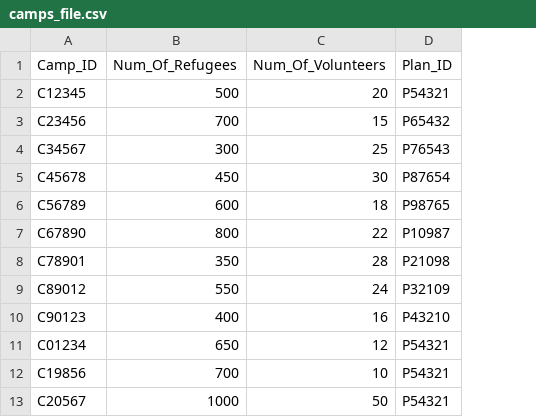
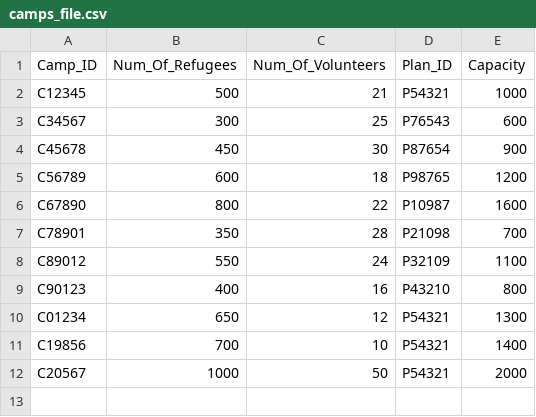
Before and after one commit to devangovind/intro-programming, a CSV file: files/camps_file.csv, drawn as a sheet; removed rows and columns are numbered as before the commit, all else as after; the diff names each change by its address in the sheet, - before the commit and + after, or states it on an @@ line.

Commit message:
update volunteers and camps_file

```diff
--- a/files/camps_file.csv
+++ b/files/camps_file.csv
+column E (Capacity), rows 2-12: 1000 | 600 | 900 | 1200 | 1600 | 700 | 1100 | 800 | 1300 | 1400 | 2000
-C2 (Num_Of_Volunteers): 20
+C2 (Num_Of_Volunteers): 21
-row 3: C23456 | 700 | 15 | P65432
```
Also changed, not shown: files/logindetails.csv, files/volunteers.csv, 1 other file.
